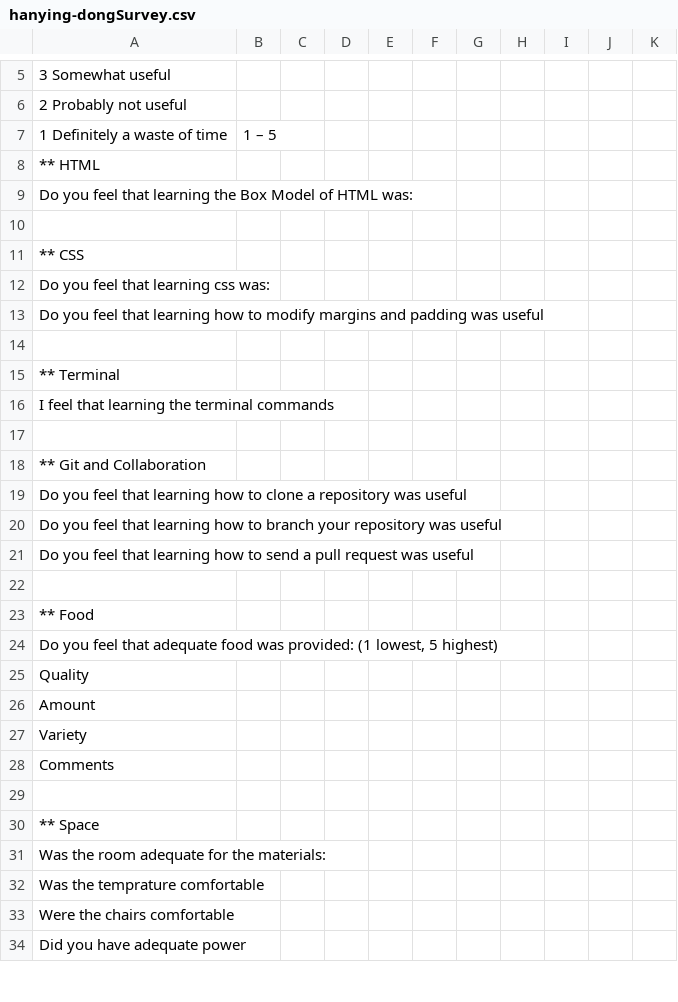
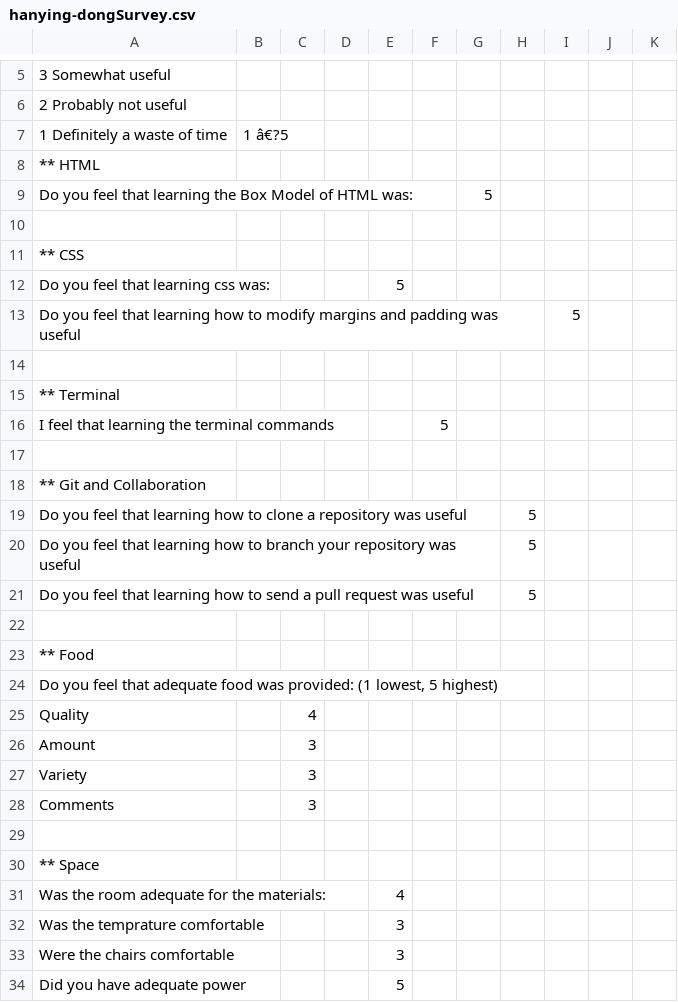
Before and after one commit to EvanMisshula/residentSurvey, a CSV file: residents/Sp2016/hanying-dong/hanying-dongSurvey.csv, drawn as a sheet; only a part is shown, gaps mark what is left out; the diff covers the shown part only; the diff names each change by its address in the sheet, - before the commit and + after, or states it on an @@ line.

```diff
--- a/residents/Sp2016/hanying-dong/hanying-dongSurvey.csv
+++ b/residents/Sp2016/hanying-dong/hanying-dongSurvey.csv
-B7: 1 – 5
+B7: 1 â€?5
-G9: (empty)
+G9: 5
-E12: (empty)
+E12: 5
-I13: (empty)
+I13: 5
-F16: (empty)
+F16: 5
-H19:H21: (empty)
+H19:H21: 5
-C25: (empty)
+C25: 4
-C26:C28: (empty)
+C26:C28: 3
-E31: (empty)
+E31: 4
-E32:E33: (empty)
+E32:E33: 3
-E34: (empty)
+E34: 5
```
Also changed, not shown: 60 edited cells elsewhere in this file.
